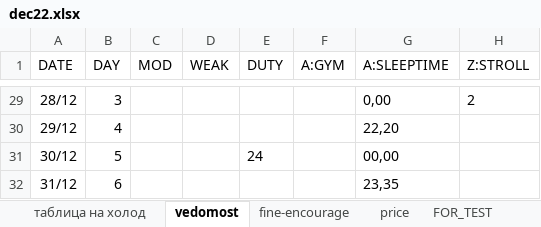
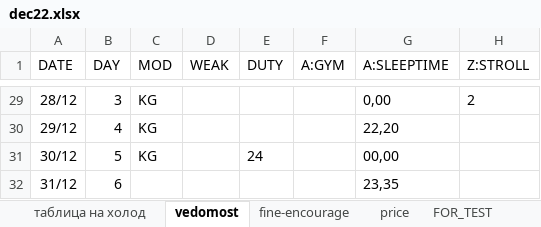
Before and after one commit to EgorVjalkov/study_to_live, an Excel workbook: months/dec22test/dec22.xlsx, sheet vedomost, drawn as a sheet; only a part is shown, gaps mark what is left out; values as stored, in another font and other column widths than the file's, no borders; the diff covers the shown part only; the diff names each change by its address in the sheet, - before the commit and + after, or states it on an @@ line.

```diff
--- a/months/dec22test/dec22.xlsx (sheet vedomost)
+++ b/months/dec22test/dec22.xlsx (sheet vedomost)
-C29:C31 (MOD): (empty)
+C29:C31 (MOD): KG
```
Also changed, not shown: 35 edited cells elsewhere in this sheet, 1 other file.
